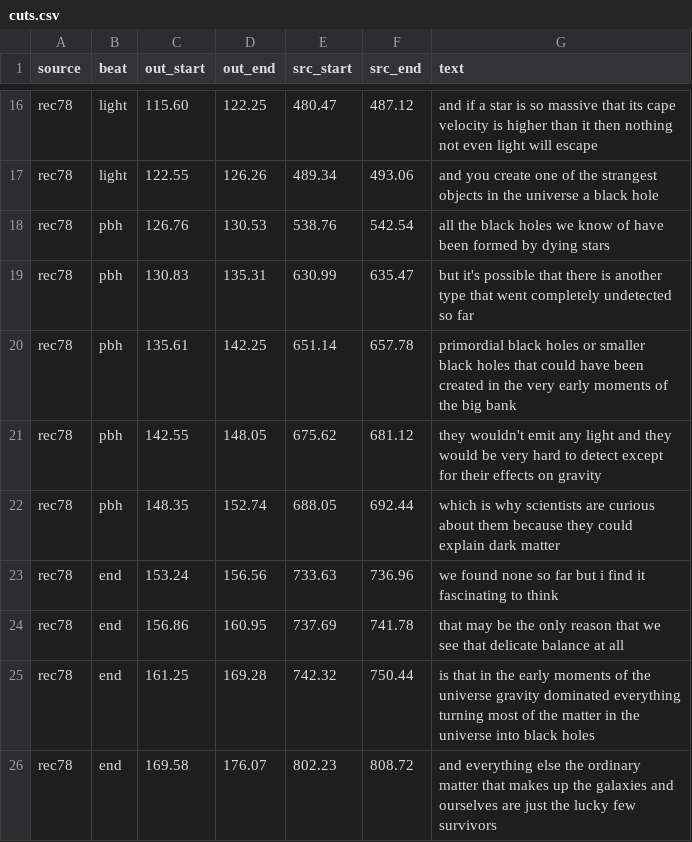
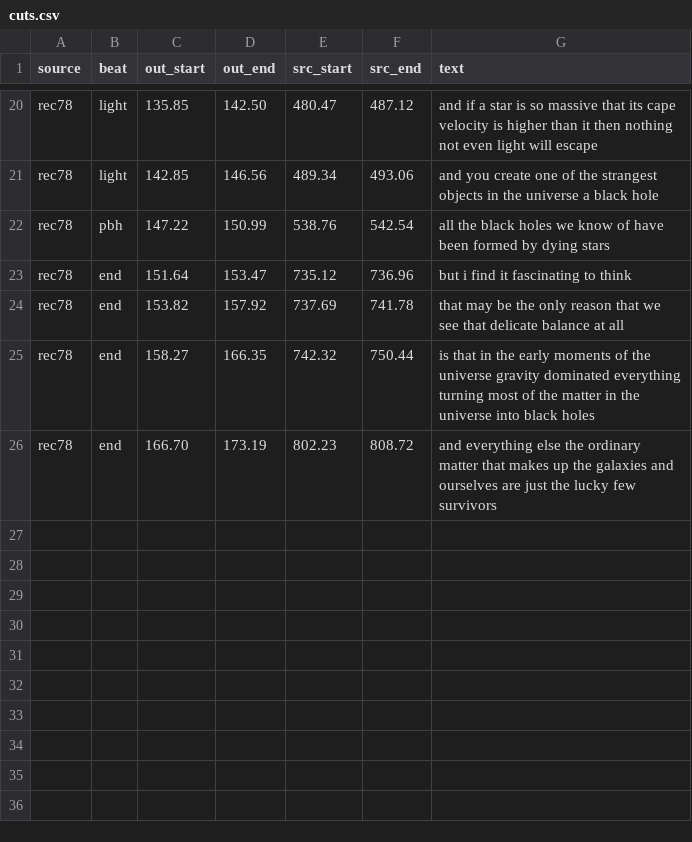
Before and after one commit to alexvansande/Triangle-of-Everything, a CSV file: video/short-l2d-dance-of-the-forces/cuts.csv, drawn as a sheet; only a part is shown, gaps mark what is left out; removed rows and columns are numbered as before the commit, all else as after; the diff covers the shown part only; the diff names each change by its address in the sheet, - before the commit and + after, or states it on an @@ line.

```diff
--- a/video/short-l2d-dance-of-the-forces/cuts.csv
+++ b/video/short-l2d-dance-of-the-forces/cuts.csv
-C20 (out_start): 115.60
+C20 (out_start): 135.85
-D20 (out_end): 122.25
+D20 (out_end): 142.50
-C21 (out_start): 122.55
+C21 (out_start): 142.85
-D21 (out_end): 126.26
+D21 (out_end): 146.56
-C22 (out_start): 126.76
+C22 (out_start): 147.22
-D22 (out_end): 130.53
+D22 (out_end): 150.99
-row 19: rec78 | pbh | 130.83 | 135.31 | 630.99 | 635.47 | but it's possible that there is another type that went completely undetected so far
-row 20: rec78 | pbh | 135.61 | 142.25 | 651.14 | 657.78 | primordial black holes or smaller black holes that could have been created in the very early moments of the big bank
-row 21: rec78 | pbh | 142.55 | 148.05 | 675.62 | 681.12 | they wouldn't emit any light and they would be very hard to detect except for their effects on gravity
-row 22: rec78 | pbh | 148.35 | 152.74 | 688.05 | 692.44 | which is why scientists are curious about them because they could explain dark matter
-row 23: rec78 | end | 153.24 | 156.56 | 733.63 | 736.96 | we found none so far but i find it fascinating to think
+row 23: rec78 | end | 151.64 | 153.47 | 735.12 | 736.96 | but i find it fascinating to think
-C24 (out_start): 156.86
+C24 (out_start): 153.82
-D24 (out_end): 160.95
+D24 (out_end): 157.92
-C25 (out_start): 161.25
+C25 (out_start): 158.27
-D25 (out_end): 169.28
+D25 (out_end): 166.35
-C26 (out_start): 169.58
+C26 (out_start): 166.70
-D26 (out_end): 176.07
+D26 (out_end): 173.19
```
Also changed, not shown: 4 added rows and 28 edited cells elsewhere in this file, 9 other files.
